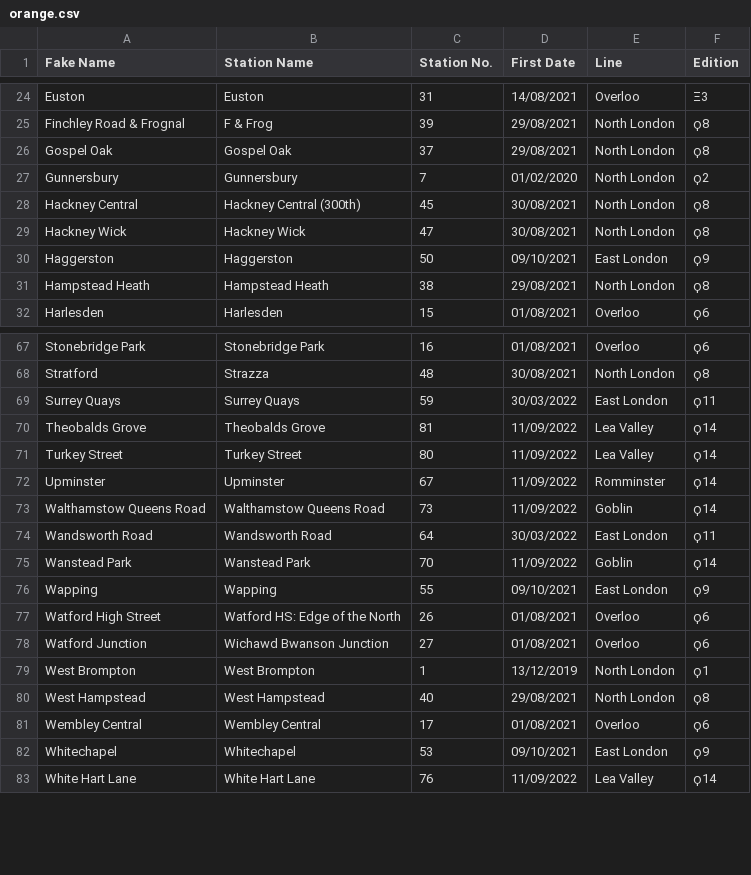
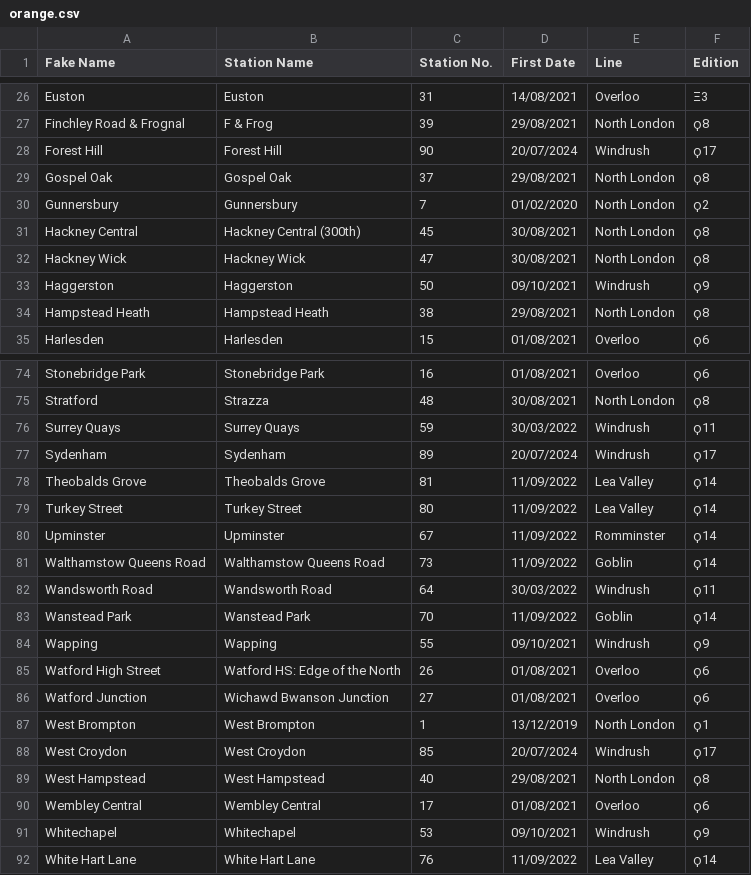
Before and after one commit to NuttyTrains/NuttyTrains.github.io, a CSV file: data/orange.csv, drawn as a sheet; only a part is shown, gaps mark what is left out; the diff covers the shown part only.

```diff
--- a/data/orange.csv
+++ b/data/orange.csv
@@ -25,2 +27,3 @@ Euston,Euston,31,14/08/2021,Overloo,Ξ3
 Finchley Road & Frognal,F & Frog,39,29/08/2021,North London,ϙ8
+Forest Hill,Forest Hill,90,20/07/2024,Windrush,ϙ17
 Gospel Oak,Gospel Oak,37,29/08/2021,North London,ϙ8
@@ -29,3 +32,3 @@ Hackney Central,Hackney Central (300th),45,30/08/2021,North London,ϙ8
 Hackney Wick,Hackney Wick,47,30/08/2021,North London,ϙ8
-Haggerston,Haggerston,50,09/10/2021,East London,ϙ9
+Haggerston,Haggerston,50,09/10/2021,Windrush,ϙ9
 Hampstead Heath,Hampstead Heath,38,29/08/2021,North London,ϙ8
@@ -68,3 +75,4 @@ Stonebridge Park,Stonebridge Park,16,01/08/2021,Overloo,ϙ6
 Stratford,Strazza,48,30/08/2021,North London,ϙ8
-Surrey Quays,Surrey Quays,59,30/03/2022,East London,ϙ11
+Surrey Quays,Surrey Quays,59,30/03/2022,Windrush,ϙ11
+Sydenham,Sydenham,89,20/07/2024,Windrush,ϙ17
 Theobalds Grove,Theobalds Grove,81,11/09/2022,Lea Valley,ϙ14
@@ -73,5 +81,5 @@ Upminster,Upminster,67,11/09/2022,Romminster,ϙ14
 Walthamstow Queens Road,Walthamstow Queens Road,73,11/09/2022,Goblin,ϙ14
-Wandsworth Road,Wandsworth Road,64,30/03/2022,East London,ϙ11
+Wandsworth Road,Wandsworth Road,64,30/03/2022,Windrush,ϙ11
 Wanstead Park,Wanstead Park,70,11/09/2022,Goblin,ϙ14
-Wapping,Wapping,55,09/10/2021,East London,ϙ9
+Wapping,Wapping,55,09/10/2021,Windrush,ϙ9
 Watford High Street,Watford HS: Edge of the North,26,01/08/2021,Overloo,ϙ6
@@ -79,5 +87,6 @@ Watford Junction,Wichawd Bwanson Junction,27,01/08/2021,Overloo,ϙ6
 West Brompton,West Brompton,1,13/12/2019,North London,ϙ1
+West Croydon,West Croydon,85,20/07/2024,Windrush,ϙ17
 West Hampstead,West Hampstead,40,29/08/2021,North London,ϙ8
 Wembley Central,Wembley Central,17,01/08/2021,Overloo,ϙ6
-Whitechapel,Whitechapel,53,09/10/2021,East London,ϙ9
+Whitechapel,Whitechapel,53,09/10/2021,Windrush,ϙ9
 White Hart Lane,White Hart Lane,76,11/09/2022,Lea Valley,ϙ14
```
Also changed, not shown: 6 added rows and 11 edited cells elsewhere in this file, data/stations.csv, 11 other files.
